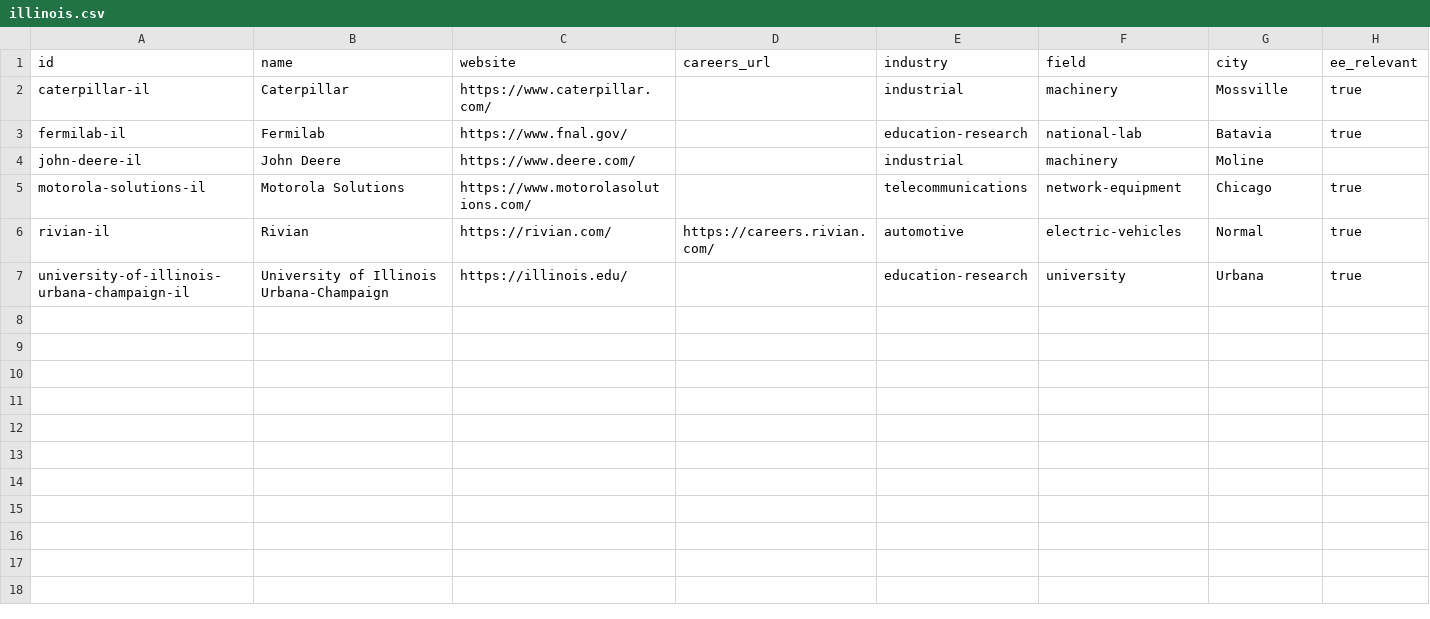
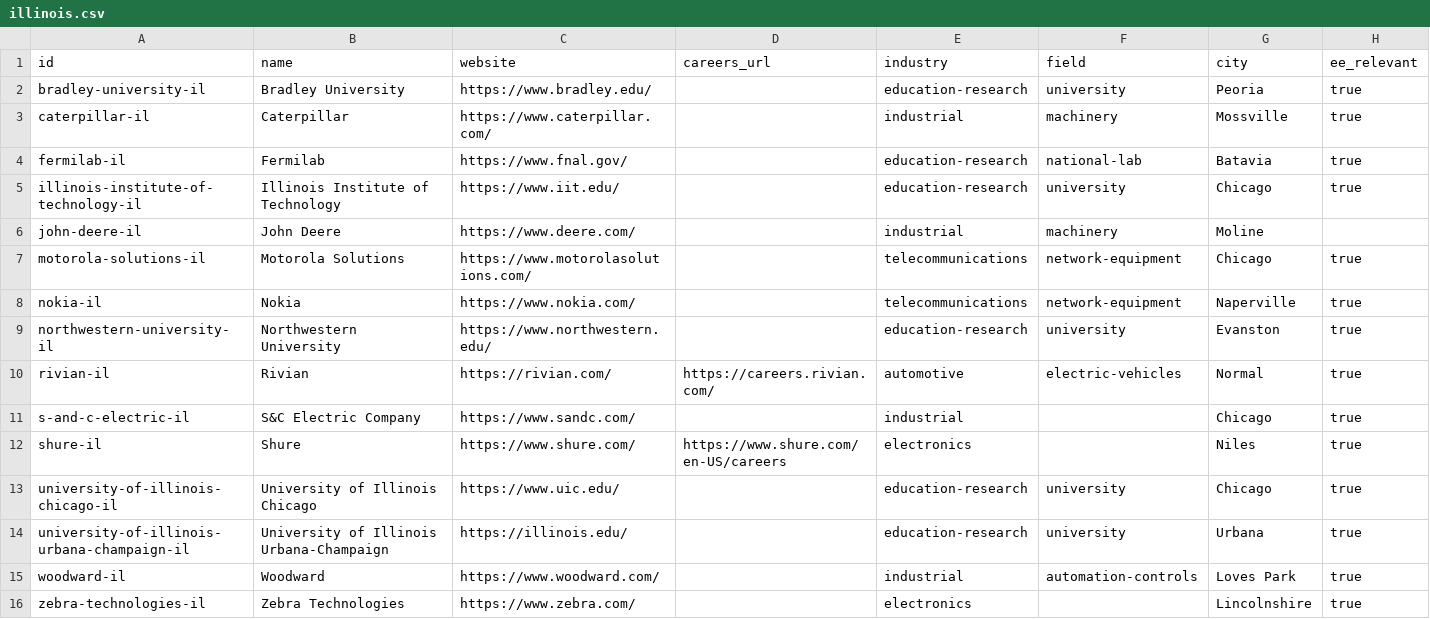
Before and after one commit to edwardasilva/company-lists, a CSV file: data/us/il/illinois.csv, drawn as a sheet; only a part is shown; rows hold the shown columns only; the diff names each change by its address in the sheet, - before the commit and + after, or states it on an @@ line.

```diff
--- a/data/us/il/illinois.csv
+++ b/data/us/il/illinois.csv
+row 2: bradley-university-il | Bradley University | https://www.bradley.edu/ |  | education-research | university | Peoria | true
+row 5: illinois-institute-of-technology-il | Illinois Institute of Technology | https://www.iit.edu/ |  | education-research | university | Chicago | true
+row 8: nokia-il | Nokia | https://www.nokia.com/ |  | telecommunications | network-equipment | Naperville | true
+row 9: northwestern-university-il | Northwestern University | https://www.northwestern.edu/ |  | education-research | university | Evanston | true
+row 11: s-and-c-electric-il | S&C Electric Company | https://www.sandc.com/ |  | industrial |  | Chicago | true
+row 12: shure-il | Shure | https://www.shure.com/ | https://www.shure.com/en-US/careers | electronics |  | Niles | true
+row 13: university-of-illinois-chicago-il | University of Illinois Chicago | https://www.uic.edu/ |  | education-research | university | Chicago | true
+row 15: woodward-il | Woodward | https://www.woodward.com/ |  | industrial | automation-controls | Loves Park | true
+row 16: zebra-technologies-il | Zebra Technologies | https://www.zebra.com/ |  | electronics |  | Lincolnshire | true
```
